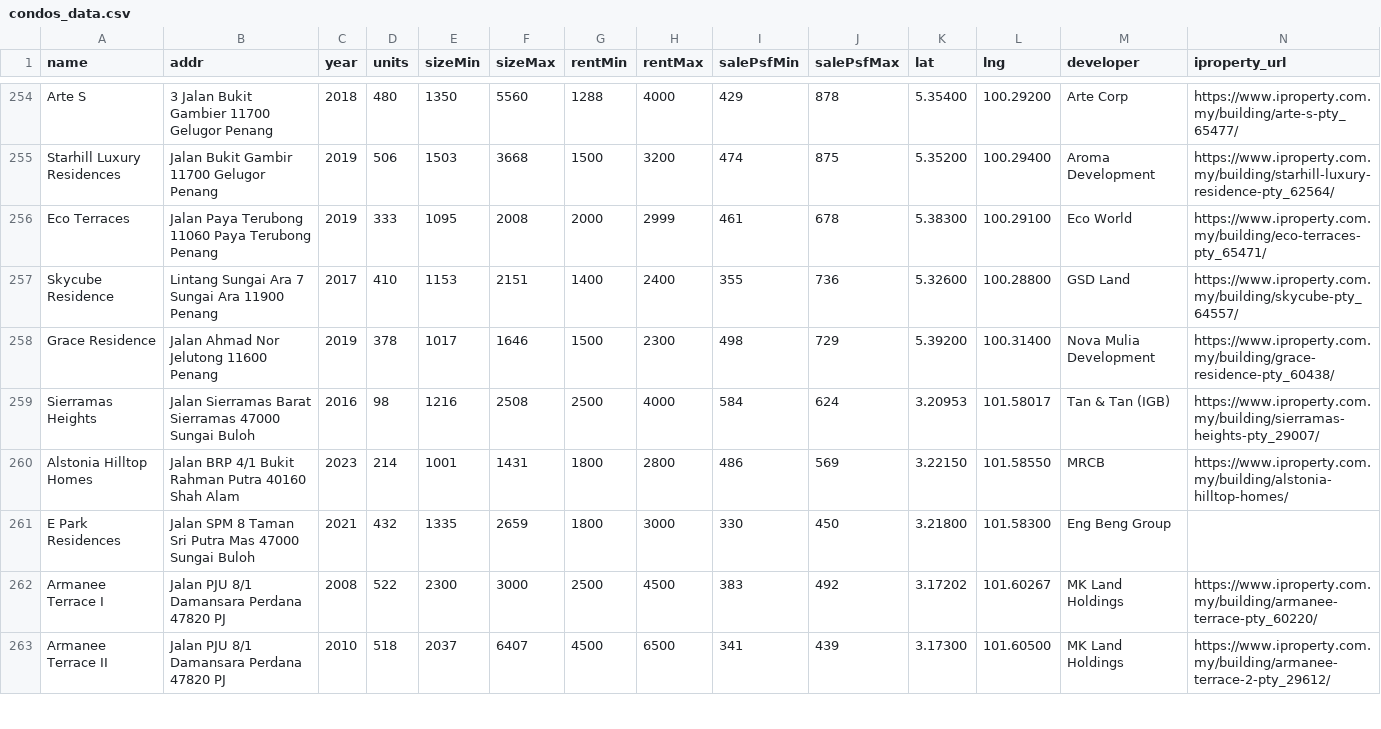
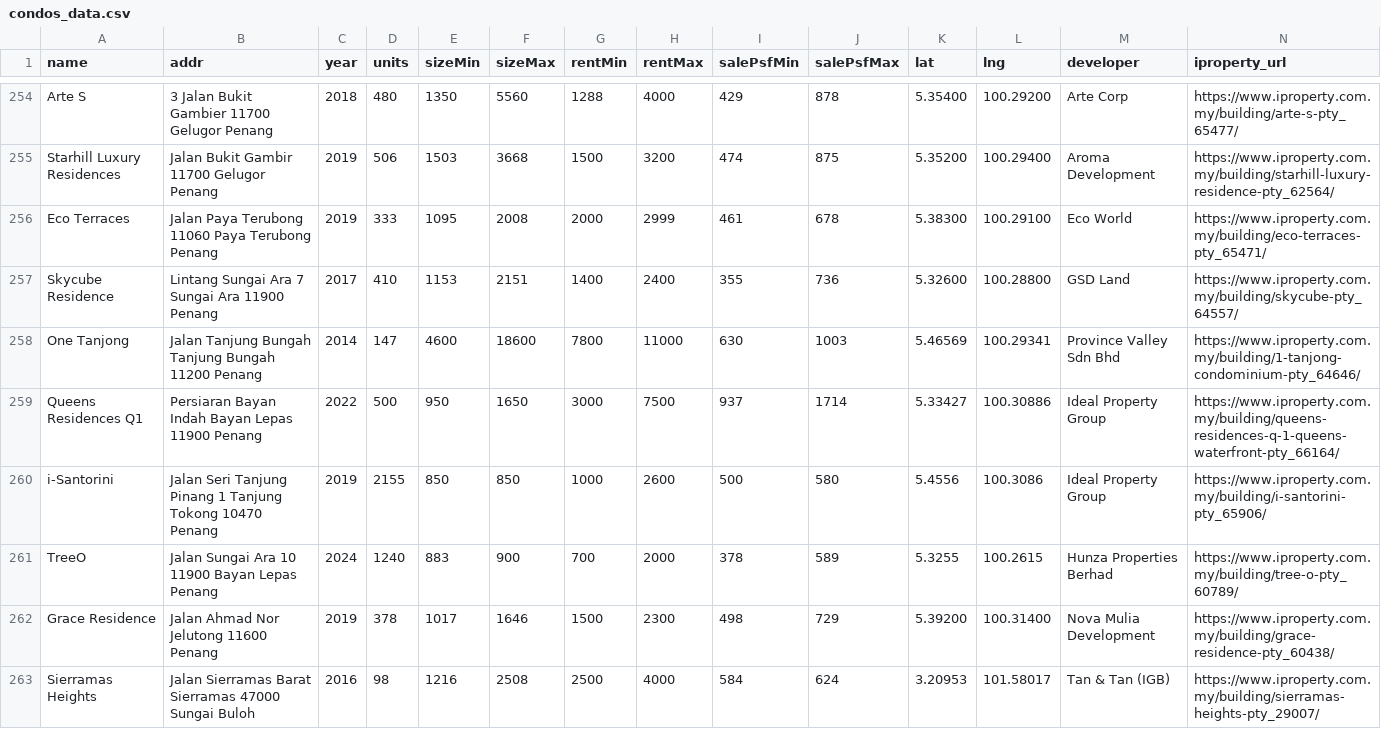
Before and after one commit to takemoritoshihiko-png/mont-kiara-dashboard, a CSV file: condos_data.csv, drawn as a sheet; only a part is shown, gaps mark what is left out; the shorter side is filled out with more unchanged rows; rows hold the shown columns only; the diff names each change by its address in the sheet, - before the commit and + after, or states it on an @@ line.

```diff
--- a/condos_data.csv
+++ b/condos_data.csv
+row 258: One Tanjong | Jalan Tanjung Bungah Tanjung Bungah 11200 Penang | 2014 | 147 | 4600 | 18600 | 7800 | 11000 | 630 | 1003 | 5.46569 | 100.29341 | Province Valley Sdn Bhd | https://www.iproperty.com.my/building/1-tanjong-condominium-pty_64646/
+row 259: Queens Residences Q1 | Persiaran Bayan Indah Bayan Lepas 11900 Penang | 2022 | 500 | 950 | 1650 | 3000 | 7500 | 937 | 1714 | 5.33427 | 100.30886 | Ideal Property Group | https://www.iproperty.com.my/building/queens-residences-q-1-queens-waterfront-pty_66164/
+row 260: i-Santorini | Jalan Seri Tanjung Pinang 1 Tanjung Tokong 10470 Penang | 2019 | 2155 | 850 | 850 | 1000 | 2600 | 500 | 580 | 5.4556 | 100.3086 | Ideal Property Group | https://www.iproperty.com.my/building/i-santorini-pty_65906/
+row 261: TreeO | Jalan Sungai Ara 10 11900 Bayan Lepas Penang | 2024 | 1240 | 883 | 900 | 700 | 2000 | 378 | 589 | 5.3255 | 100.2615 | Hunza Properties Berhad | https://www.iproperty.com.my/building/tree-o-pty_60789/
```
Also changed, not shown: 1 other file.
